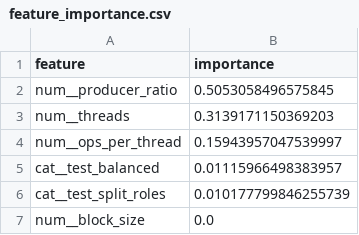
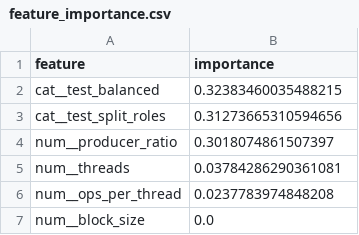
Before and after one commit to gosLp/ML-queue-select, a CSV file: ml_outputs/feature_importance.csv, drawn as a sheet.

```diff
--- a/ml_outputs/feature_importance.csv
+++ b/ml_outputs/feature_importance.csv
@@ -1,7 +1,7 @@
 feature,importance
-num__producer_ratio,0.5053058496575845
-num__threads,0.3139171150369203
-num__ops_per_thread,0.15943957047539997
-cat__test_balanced,0.01115966498383957
-cat__test_split_roles,0.010177799846255739
+cat__test_balanced,0.32383460035488215
+cat__test_split_roles,0.31273665310594656
+num__producer_ratio,0.3018074861507397
+num__threads,0.03784286290361081
+num__ops_per_thread,0.0237783974848208
 num__block_size,0.0
```
Also changed, not shown: ml_outputs/summary.csv, 29 other files.
